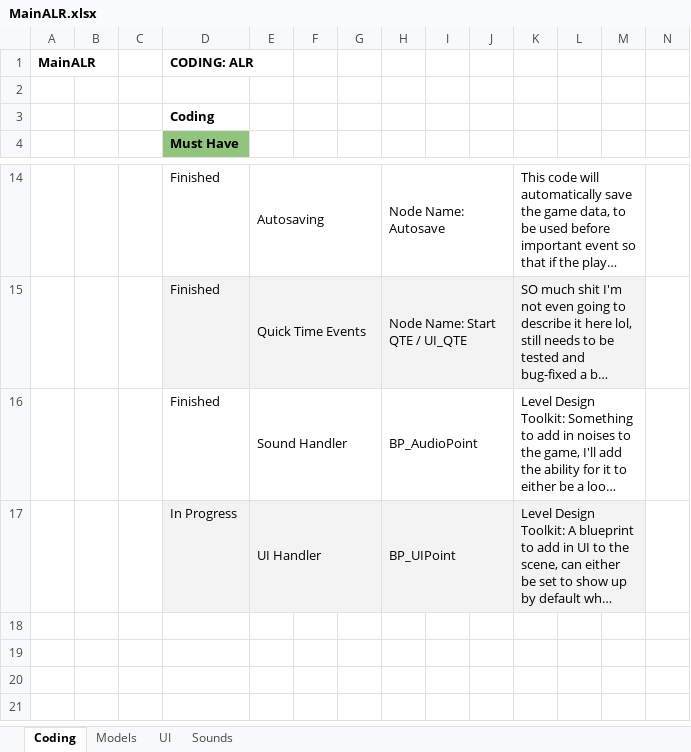
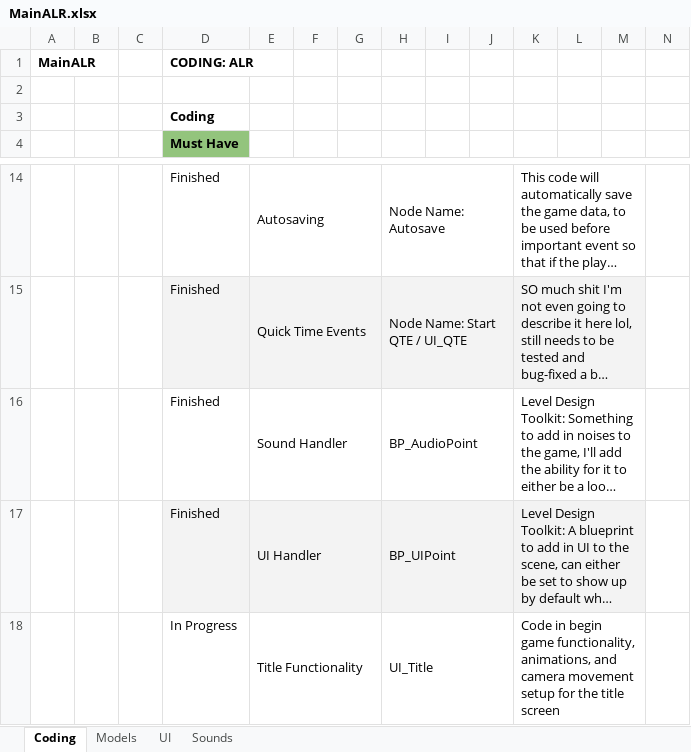
Before and after one commit to caitheai/Cost-of-Betrayal, an Excel workbook: To-Do/MainALR.xlsx, sheet Coding, drawn as a sheet; only a part is shown, gaps mark what is left out; long unchanged cells end in …; values as stored, in another font and other column widths than the file's, no borders; rows hold the shown columns only; the diff names each change by its address in the sheet, - before the commit and + after, or states it on an @@ line.

Commit message:
Working on some camera / ui stuff

```diff
--- a/To-Do/MainALR.xlsx (sheet Coding)
+++ b/To-Do/MainALR.xlsx (sheet Coding)
-D17 (Must Have): In Progress
+D17 (Must Have): Finished
+row 18:  |  |  | In Progress | Title Functionality |  |  | UI_Title |  |  | Code in begin game functionality, animations, and camera movement setup for the title screen
```
Also changed, not shown: 9 other files.
